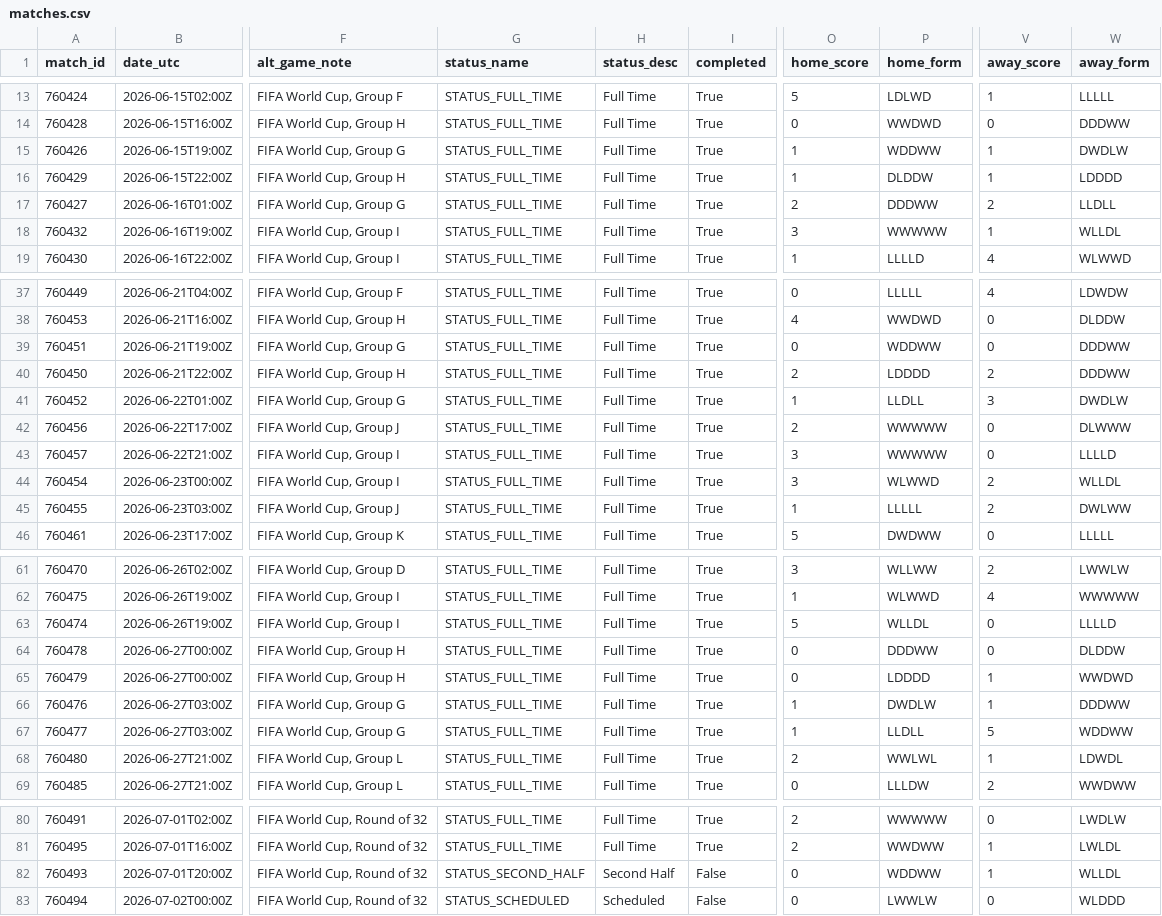
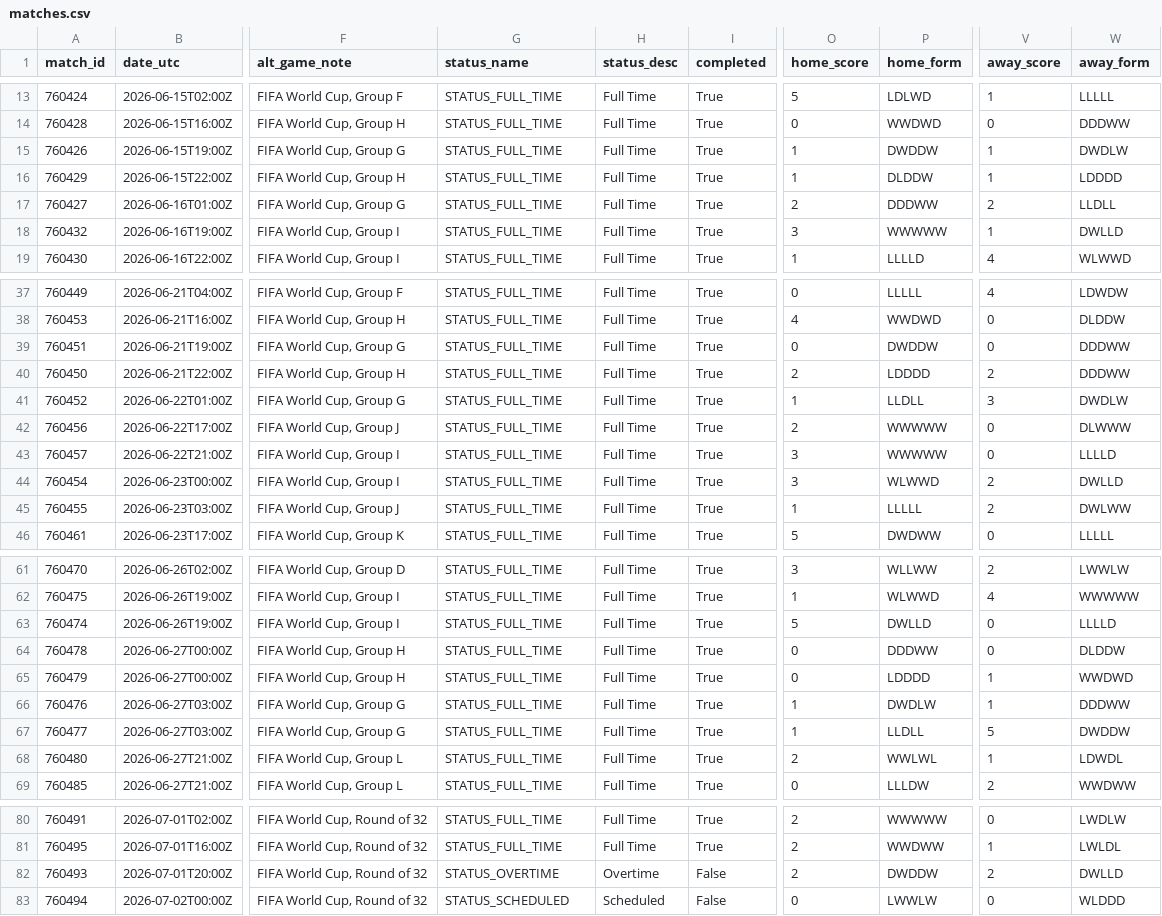
Before and after one commit to akarpie96/2026-worldcup-forecast, a CSV file: data/processed/matches.csv, drawn as a sheet; only a part is shown, gaps mark what is left out; the diff names each change by its address in the sheet, - before the commit and + after, or states it on an @@ line.

```diff
--- a/data/processed/matches.csv
+++ b/data/processed/matches.csv
-P15 (home_form): WDDWW
+P15 (home_form): DWDDW
-W18 (away_form): WLLDL
+W18 (away_form): DWLLD
-P39 (home_form): WDDWW
+P39 (home_form): DWDDW
-W44 (away_form): WLLDL
+W44 (away_form): DWLLD
-P63 (home_form): WLLDL
+P63 (home_form): DWLLD
-W67 (away_form): WDDWW
+W67 (away_form): DWDDW
-G82 (status_name): STATUS_SECOND_HALF
+G82 (status_name): STATUS_OVERTIME
-H82 (status_desc): Second Half
+H82 (status_desc): Overtime
-O82 (home_score): 0
+O82 (home_score): 2
-P82 (home_form): WDDWW
+P82 (home_form): DWDDW
-V82 (away_score): 1
+V82 (away_score): 2
-W82 (away_form): WLLDL
+W82 (away_form): DWLLD
```
Also changed, not shown: data/processed/forecast_history.csv, data/processed/group_stage_matches.csv, 1 other file.
